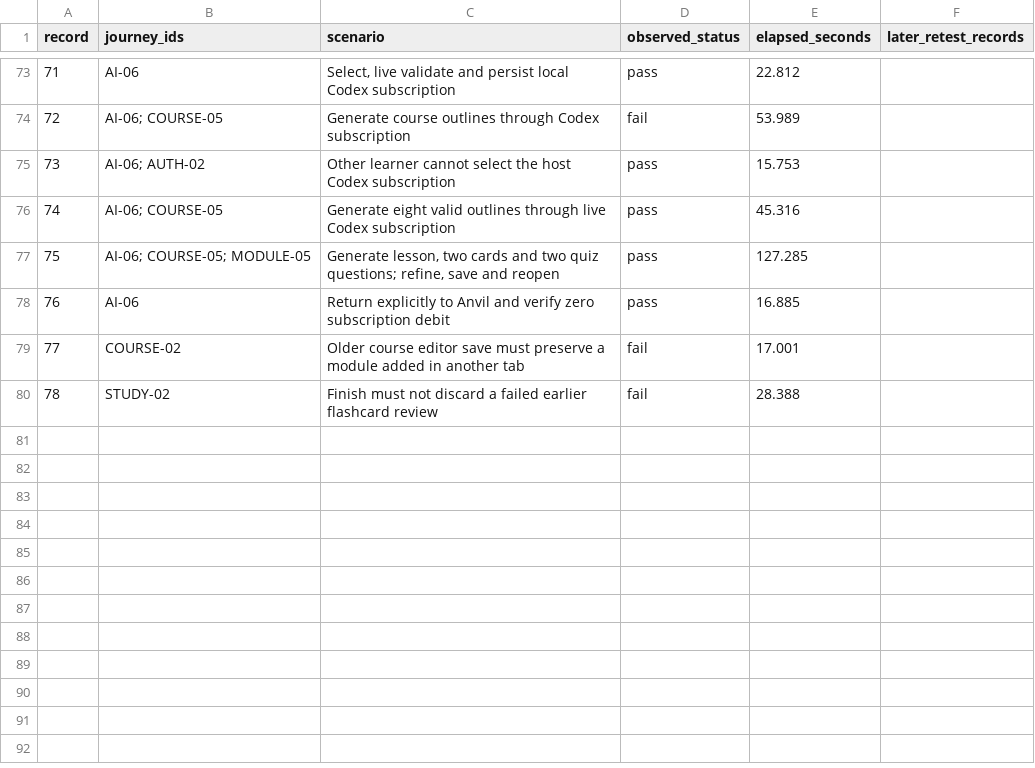
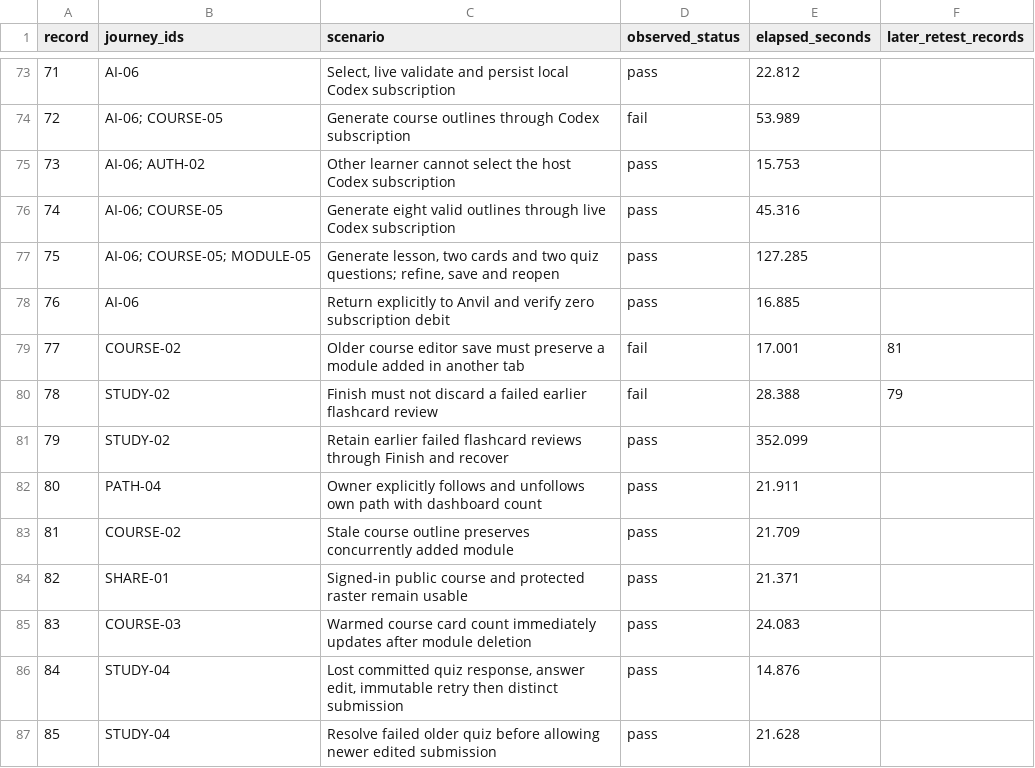
Before and after one commit to fakoli/coursekind, a CSV file: docs/audits/2026-10-26/subflow-timings.csv, drawn as a sheet; only a part is shown, gaps mark what is left out.

Commit message:
docs: close baseline validation and define Coursekind product build

```diff
--- a/docs/audits/2026-10-26/subflow-timings.csv
+++ b/docs/audits/2026-10-26/subflow-timings.csv
@@ -78,3 +78,10 @@ record,journey_ids,scenario,observed_status,elapsed_seconds,later_retest_records
 76,AI-06,Return explicitly to Anvil and verify zero subscription debit,pass,16.885,
-77,COURSE-02,Older course editor save must preserve a module added in another tab,fail,17.001,
-78,STUDY-02,Finish must not discard a failed earlier flashcard review,fail,28.388,
+77,COURSE-02,Older course editor save must preserve a module added in another tab,fail,17.001,81
+78,STUDY-02,Finish must not discard a failed earlier flashcard review,fail,28.388,79
+79,STUDY-02,Retain earlier failed flashcard reviews through Finish and recover,pass,352.099,
+80,PATH-04,Owner explicitly follows and unfollows own path with dashboard count,pass,21.911,
+81,COURSE-02,Stale course outline preserves concurrently added module,pass,21.709,
+82,SHARE-01,Signed-in public course and protected raster remain usable,pass,21.371,
+83,COURSE-03,Warmed course card count immediately updates after module deletion,pass,24.083,
+84,STUDY-04,"Lost committed quiz response, answer edit, immutable retry then distinct submission",pass,14.876,
+85,STUDY-04,Resolve failed older quiz before allowing newer edited submission,pass,21.628,
```
Also changed, not shown: 26 other files.
